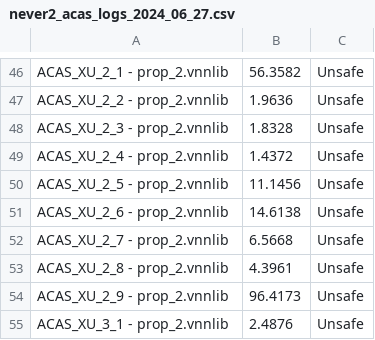
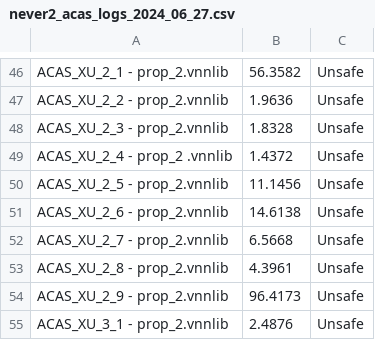
Before and after one commit to NeVerTools/pyNeVer, a CSV file: examples/benchmarks/ACAS XU/VNN-COMP experiments/never2_acas_logs_2024_06_27.csv, drawn as a sheet; only a part is shown, gaps mark what is left out.

```diff
--- a/examples/benchmarks/ACAS XU/VNN-COMP experiments/never2_acas_logs_2024_06_27.csv
+++ b/examples/benchmarks/ACAS XU/VNN-COMP experiments/never2_acas_logs_2024_06_27.csv
@@ -48,3 +48,3 @@ ACAS_XU_2_2 - prop_2.vnnlib,   1.9636,Unsafe
 ACAS_XU_2_3 - prop_2.vnnlib,   1.8328,Unsafe
-ACAS_XU_2_4 - prop_2.vnnlib,   1.4372,Unsafe
+ACAS_XU_2_4 - prop_2    .vnnlib,   1.4372,Unsafe
 ACAS_XU_2_5 - prop_2.vnnlib,  11.1456,Unsafe
```
Also changed, not shown: 7 other files.
